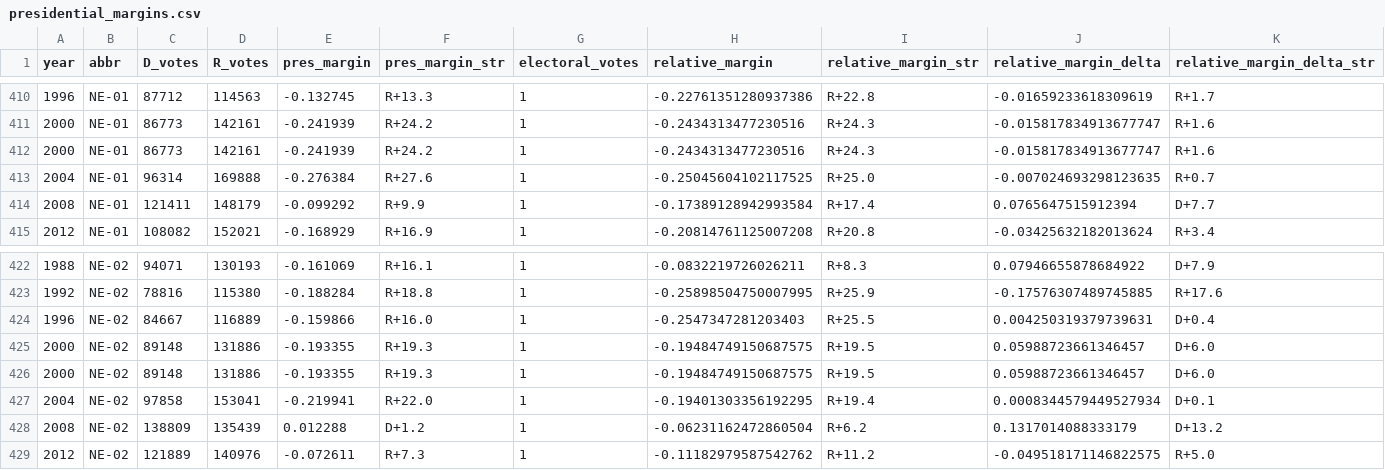
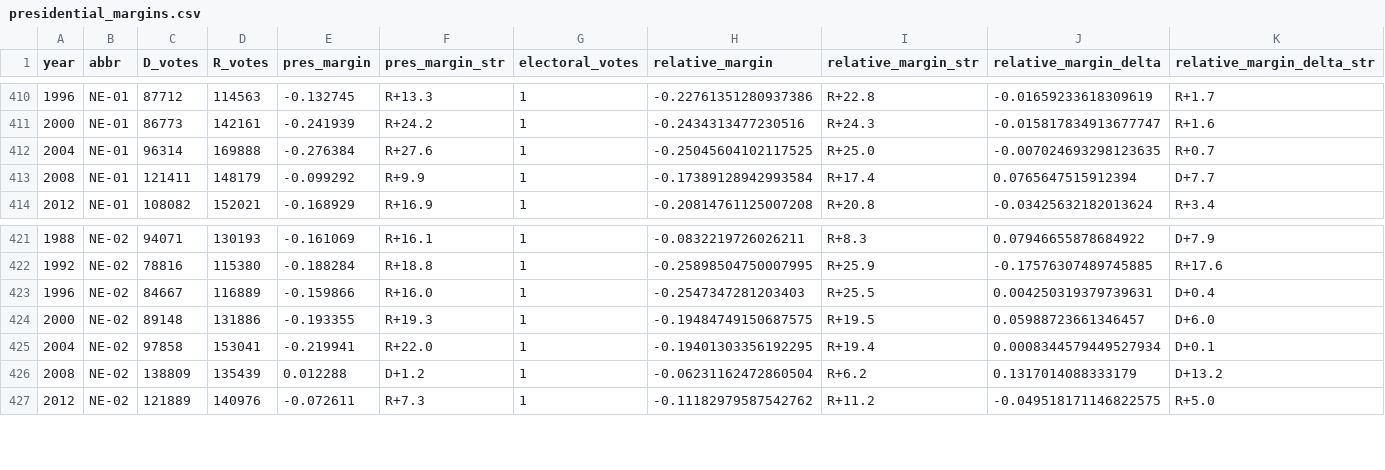
Before and after one commit to eigentaylor/historical-PVI, a CSV file: presidential_margins.csv, drawn as a sheet; only a part is shown, gaps mark what is left out; rows hold the shown columns only; the diff names each change by its address in the sheet, - before the commit and + after, or states it on an @@ line.

Commit message:
Add predictive states analysis script and outputs
Added predictive_states.py for analyzing state-level alignment with presidential winners, including generation of summary and streak text files and a match count plot. Updated presidential_margins.csv and created the predictive_states output directory with results.

```diff
--- a/presidential_margins.csv
+++ b/presidential_margins.csv
-row 412: 2000 | NE-01 | 86773 | 142161 | -0.241939 | R+24.2 | 1 | -0.2434313477230516 | R+24.3 | -0.015817834913677747 | R+1.6
-row 425: 2000 | NE-02 | 89148 | 131886 | -0.193355 | R+19.3 | 1 | -0.19484749150687575 | R+19.5 | 0.05988723661346457 | D+6.0
```
Also changed, not shown: 4 other files.
